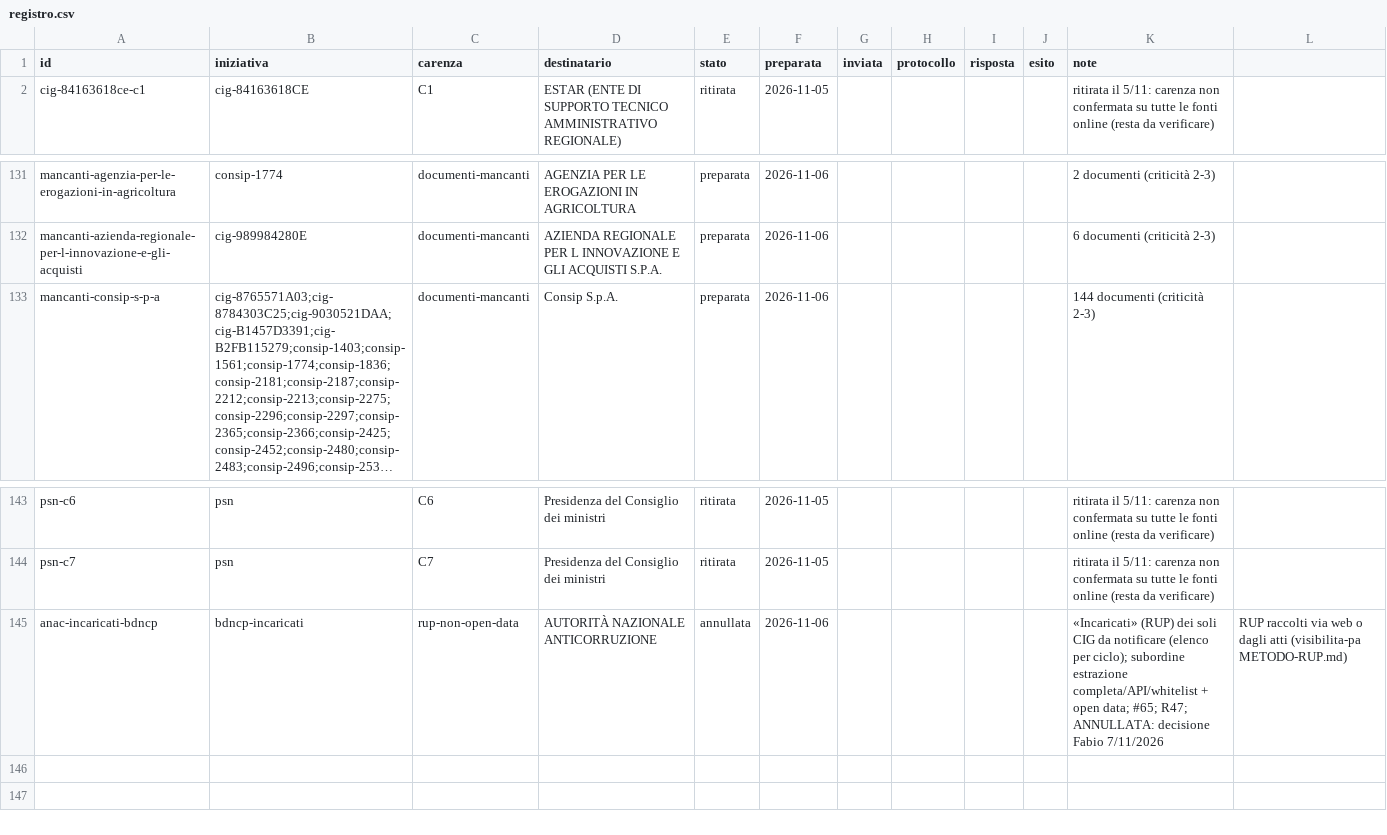
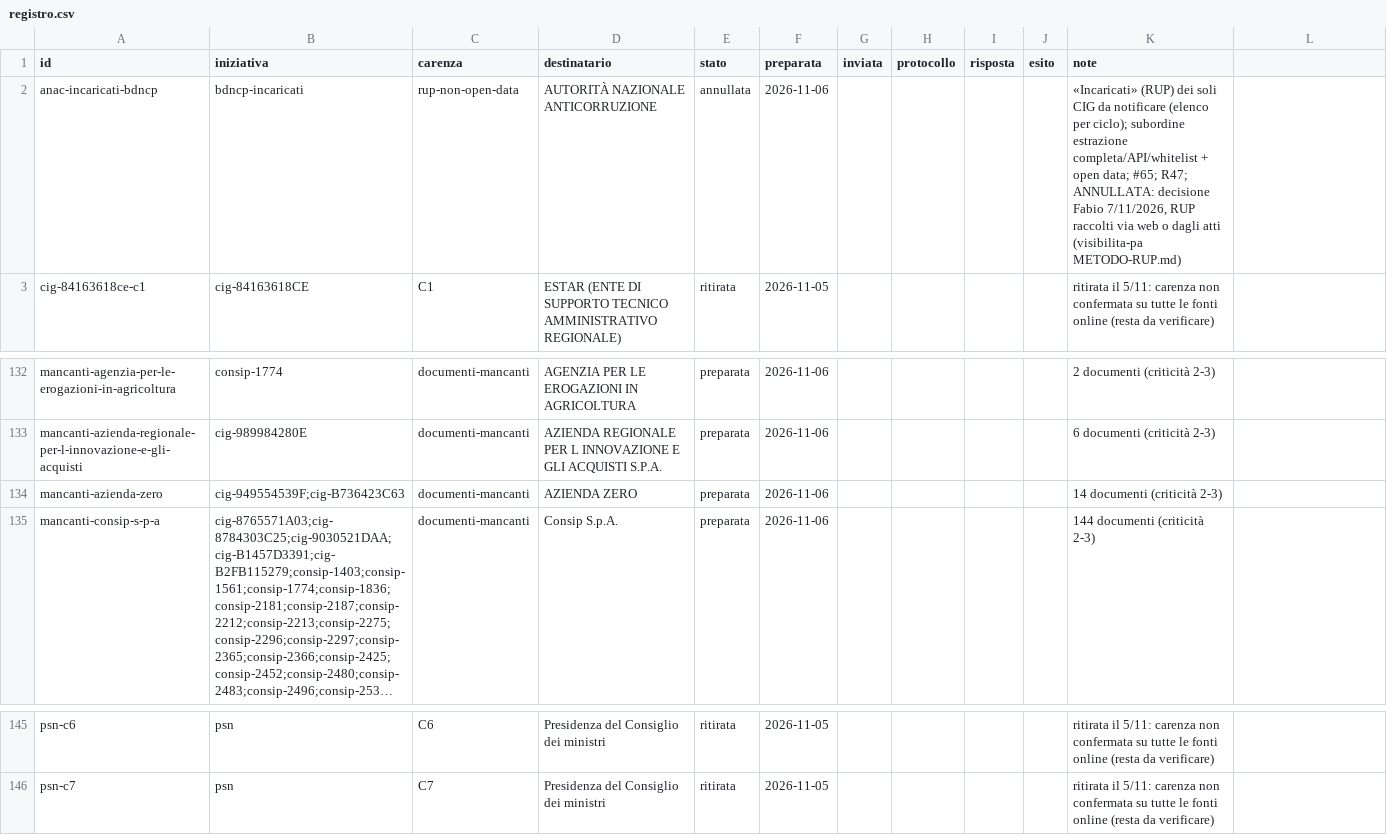
Before and after one commit to mxmap-it/analisi-spesa-ict, a CSV file: report/convenzioni/accesso-civico/registro.csv, drawn as a sheet; only a part is shown, gaps mark what is left out; long unchanged cells end in …; removed rows and columns are numbered as before the commit, all else as after; the diff names each change by its address in the sheet, - before the commit and + after, or states it on an @@ line.

```diff
--- a/report/convenzioni/accesso-civico/registro.csv
+++ b/report/convenzioni/accesso-civico/registro.csv
+row 2: anac-incaricati-bdncp | bdncp-incaricati | rup-non-open-data | AUTORITÀ NAZIONALE ANTICORRUZIONE | annullata | 2026-11-06 |  |  |  |  | «Incaricati» (RUP) dei soli CIG da notificare (elenco per ciclo); subordine estrazione completa/API/whitelist + open data; #65; R47; ANNULLATA: decisione Fabio 7/11/2026, RUP raccolti via web o dagli atti (visibilita-pa METODO-RUP.md)
+row 134: mancanti-azienda-zero | cig-949554539F;cig-B736423C63 | documenti-mancanti | AZIENDA ZERO | preparata | 2026-11-06 |  |  |  |  | 14 documenti (criticità 2-3)
-row 145: anac-incaricati-bdncp | bdncp-incaricati | rup-non-open-data | AUTORITÀ NAZIONALE ANTICORRUZIONE | annullata | 2026-11-06 |  |  |  |  | «Incaricati» (RUP) dei soli CIG da notificare (elenco per ciclo); subordine estrazione completa/API/whitelist + open data; #65; R47; ANNULLATA: decisione Fabio 7/11/2026 | RUP raccolti via web o dagli atti (visibilita-pa METODO-RUP.md)
```
Also changed, not shown: report/convenzioni/database/documenti-mancanti-scartati.csv, 10 other files.
